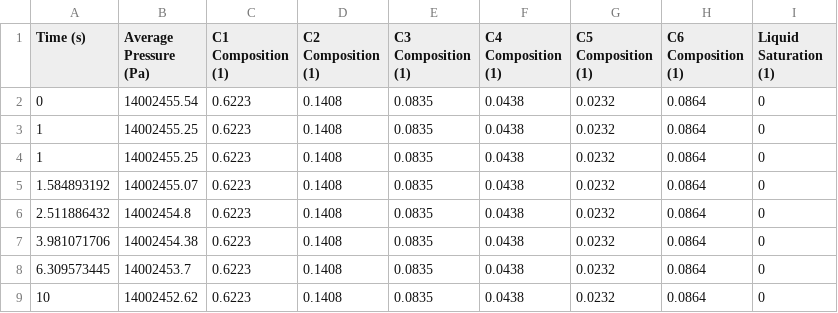
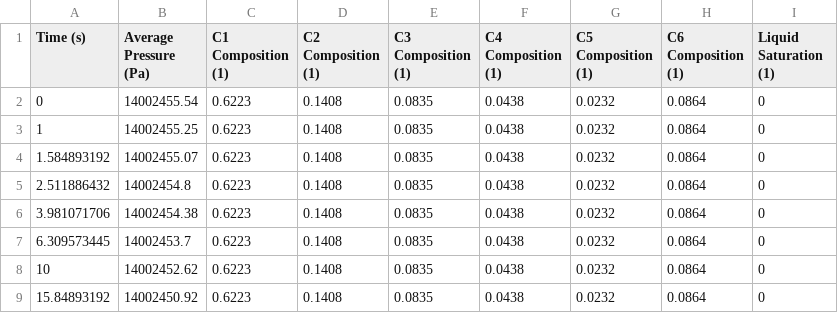
Before and after one commit to svelasquezc/PhaseBehavior, a CSV file: Data/SPE3_UpscaledProps_th90.csv, drawn as a sheet; only a part is shown; the shorter side is filled out with more unchanged rows; the diff names each change by its address in the sheet, - before the commit and + after, or states it on an @@ line.

```diff
--- a/Data/SPE3_UpscaledProps_th90.csv
+++ b/Data/SPE3_UpscaledProps_th90.csv
-row 4: 1 | 14002455.25 | 0.6223 | 0.1408 | 0.0835 | 0.0438 | 0.0232 | 0.0864 | 0
```
Also changed, not shown: 29 other files.
